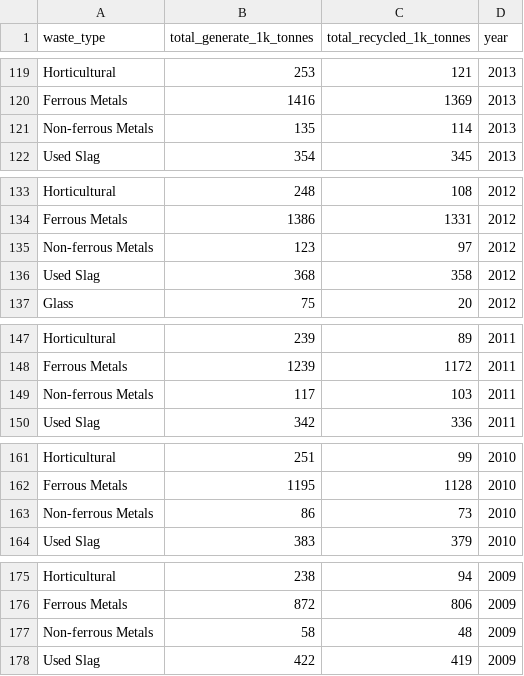
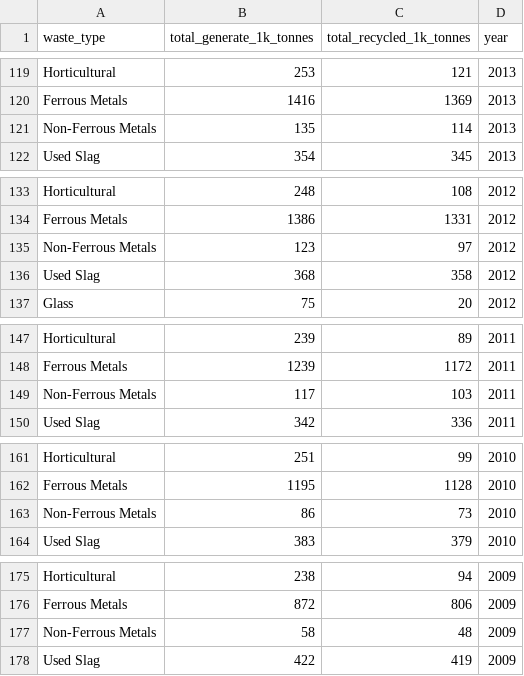
Before and after one commit to tangcx038/NM2207-archive-, a CSV file: WEEK 10/2003_2022_waste.csv, drawn as a sheet; only a part is shown, gaps mark what is left out; the diff covers the shown part only.

```diff
--- a/WEEK 10/2003_2022_waste.csv
+++ b/WEEK 10/2003_2022_waste.csv
@@ -120,3 +120,3 @@ Horticultural,253,121,2013
 Ferrous Metals,1416,1369,2013
-Non-ferrous Metals,135,114,2013
+Non-Ferrous Metals,135,114,2013
 Used Slag,354,345,2013
@@ -134,3 +134,3 @@ Horticultural,248,108,2012
 Ferrous Metals,1386,1331,2012
-Non-ferrous Metals,123,97,2012
+Non-Ferrous Metals,123,97,2012
 Used Slag,368,358,2012
@@ -148,3 +148,3 @@ Horticultural,239,89,2011
 Ferrous Metals,1239,1172,2011
-Non-ferrous Metals,117,103,2011
+Non-Ferrous Metals,117,103,2011
 Used Slag,342,336,2011
@@ -162,3 +162,3 @@ Horticultural,251,99,2010
 Ferrous Metals,1195,1128,2010
-Non-ferrous Metals,86,73,2010
+Non-Ferrous Metals,86,73,2010
 Used Slag,383,379,2010
@@ -176,3 +176,3 @@ Horticultural,238,94,2009
 Ferrous Metals,872,806,2009
-Non-ferrous Metals,58,48,2009
+Non-Ferrous Metals,58,48,2009
 Used Slag,422,419,2009
```
Also changed, not shown: 7 edited cells elsewhere in this file, 9 other files.
